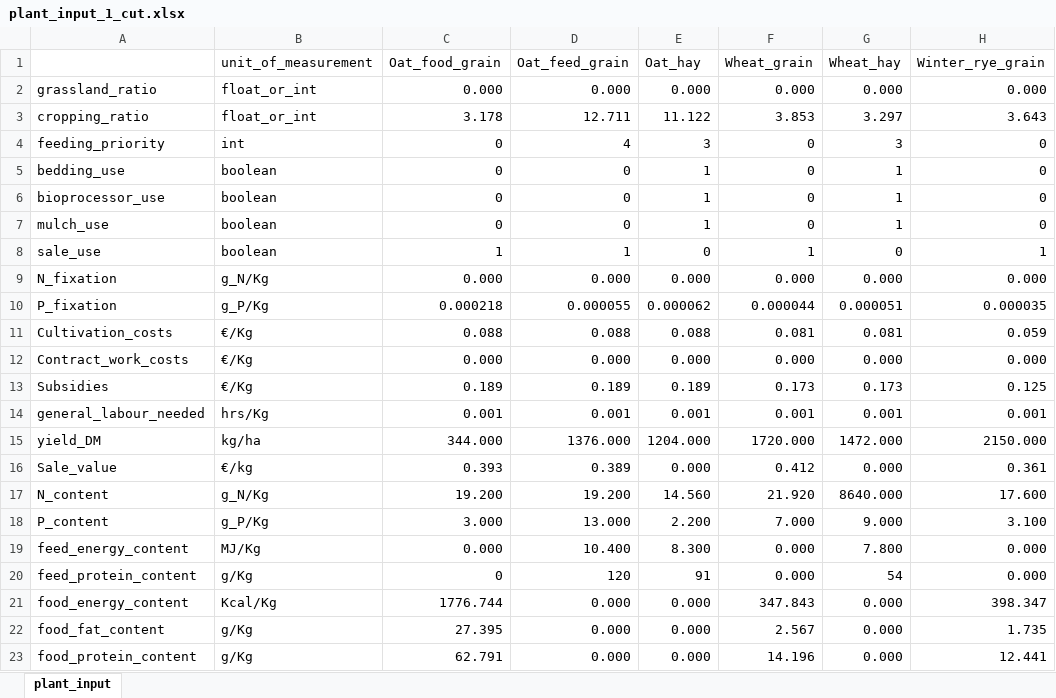
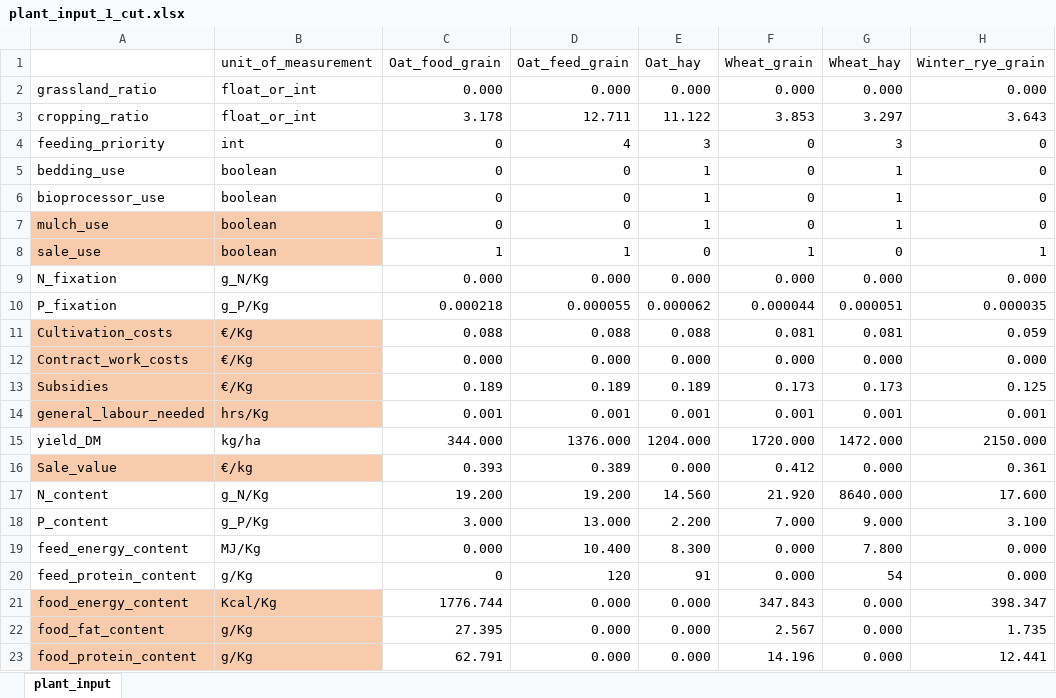
Before and after one commit to Siebr/Farm-Squire, an Excel workbook: plant_input_1_cut.xlsx, sheet plant_input, drawn as a sheet; only a part is shown; values as stored, in another font and other column widths than the file's, no borders; the diff names each change by its address in the sheet, - before the commit and + after, or states it on an @@ line.

```diff
--- a/plant_input_1_cut.xlsx (sheet plant_input)
+++ b/plant_input_1_cut.xlsx (sheet plant_input)
-A7:B8 fill: none
+A7:B8 fill: #F8CBAD
-A11:B14 fill: none
+A11:B14 fill: #F8CBAD
-A16:B16 fill: none
+A16:B16 fill: #F8CBAD
-A21:B23 fill: none
+A21:B23 fill: #F8CBAD
```
Also changed, not shown: animal_input.xlsx, estate_input.xlsx, 1 other file.
